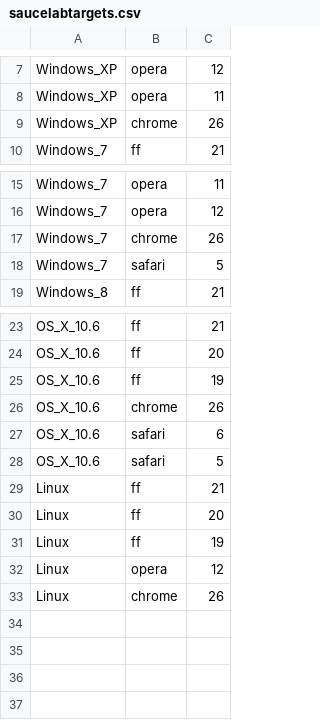
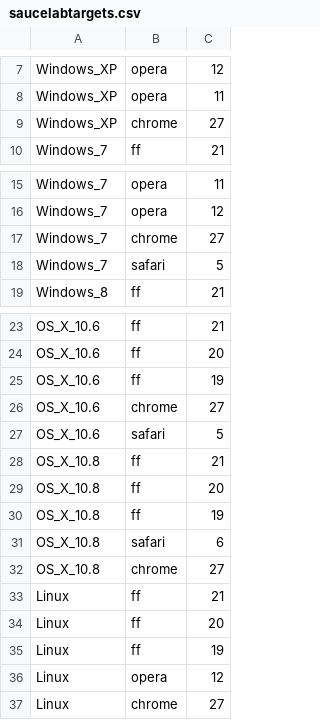
Before and after one commit to eghm/rtools, a CSV file: etc/saucelabtargets.csv, drawn as a sheet; only a part is shown, gaps mark what is left out.

```diff
--- a/etc/saucelabtargets.csv
+++ b/etc/saucelabtargets.csv
@@ -8,3 +8,3 @@ Windows_XP,opera,12
 Windows_XP,opera,11
-Windows_XP,chrome,26
+Windows_XP,chrome,27
 Windows_7,ff,21
@@ -16,3 +16,3 @@ Windows_7,opera,11
 Windows_7,opera,12
-Windows_7,chrome,26
+Windows_7,chrome,27
 Windows_7,safari,5
@@ -25,5 +25,9 @@ OS_X_10.6,ff,20
 OS_X_10.6,ff,19
-OS_X_10.6,chrome,26
-OS_X_10.6,safari,6
+OS_X_10.6,chrome,27
 OS_X_10.6,safari,5
+OS_X_10.8,ff,21
+OS_X_10.8,ff,20
+OS_X_10.8,ff,19
+OS_X_10.8,safari,6
+OS_X_10.8,chrome,27
 Linux,ff,21
@@ -32,2 +36,2 @@ Linux,ff,19
 Linux,opera,12
-Linux,chrome,26
+Linux,chrome,27
```
Also changed, not shown: 1 other file.
